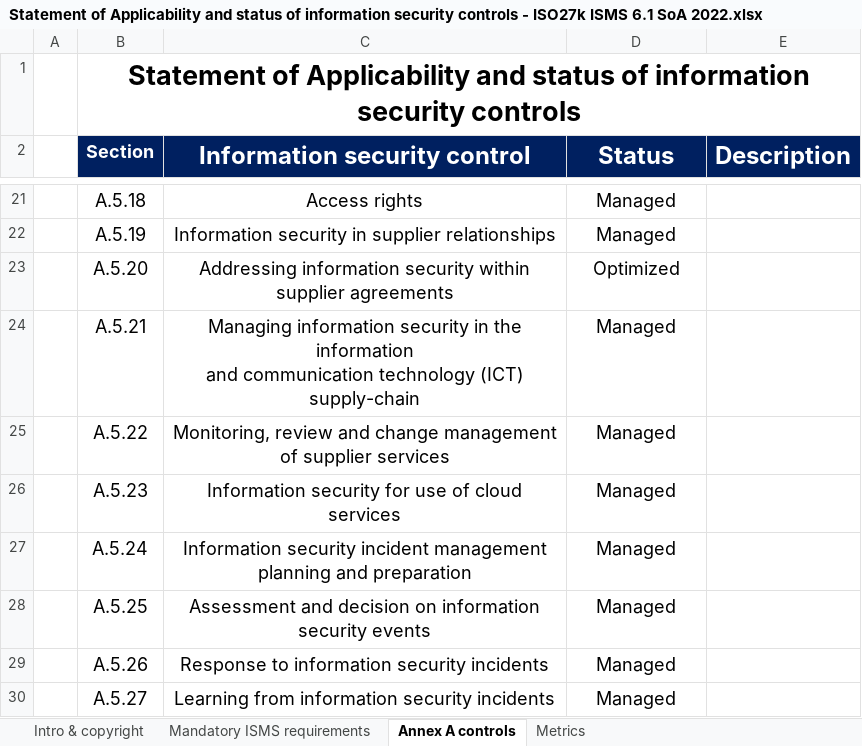
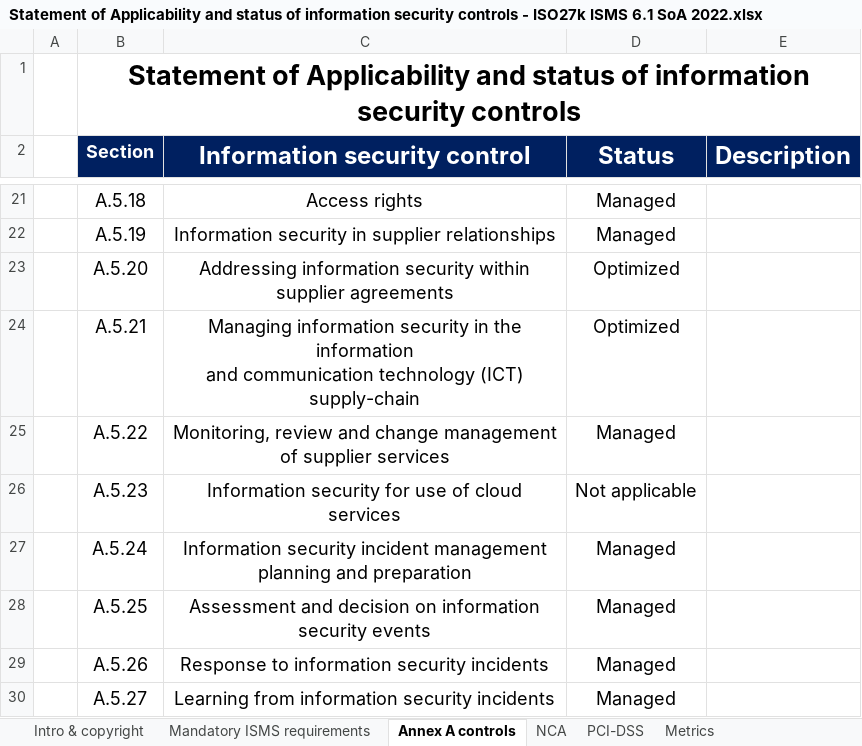
Before and after one commit to ehabfahmi/iso27k1-abad, an Excel workbook: Projects/Project 2025/Statement of Applicability and status of information security controls - ISO27k ISMS 6.1 SoA 2022.xlsx, sheet Annex A controls, drawn as a sheet; only a part is shown, gaps mark what is left out; values as stored, in another font and other column widths than the file's, no borders; conditional formats not drawn; the diff names each change by its address in the sheet, - before the commit and + after, or states it on an @@ line.

```diff
--- a/Projects/Project 2025/Statement of Applicability and status of information security controls - ISO27k ISMS 6.1 SoA 2022.xlsx (sheet Annex A controls)
+++ b/Projects/Project 2025/Statement of Applicability and status of information security controls - ISO27k ISMS 6.1 SoA 2022.xlsx (sheet Annex A controls)
+sheet tab: NCA
+sheet tab: PCI-DSS
-D24 (Status): Managed
+D24 (Status): Optimized
-D26 (Status): Managed
+D26 (Status): Not applicable
```
Also changed, not shown: sheet Metrics, charts or pictures, 51 other files.
